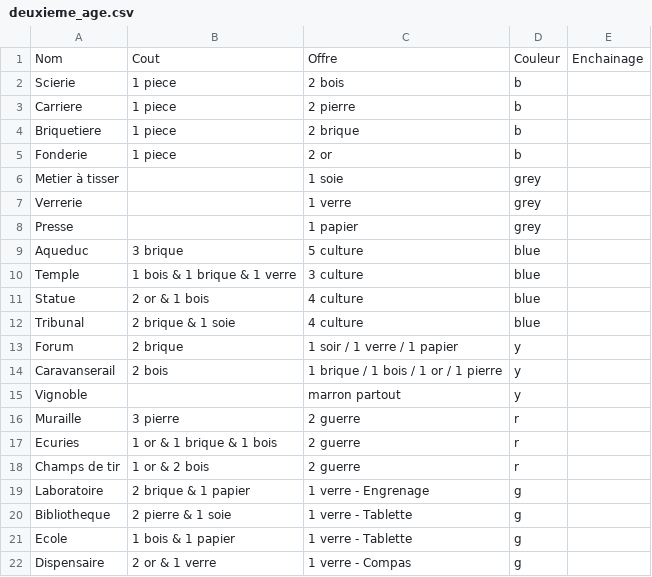
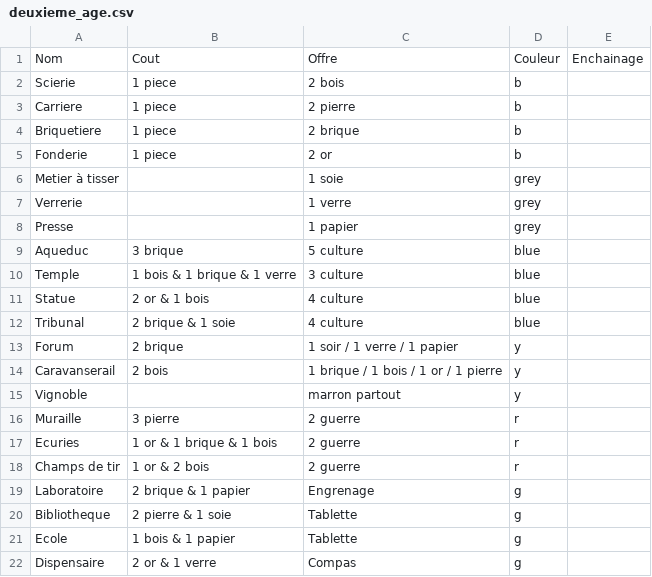
Before and after one commit to SixpennyYard/7-Wonders, a CSV file: resources/deuxieme_age.csv, drawn as a sheet.

```diff
--- a/resources/deuxieme_age.csv
+++ b/resources/deuxieme_age.csv
@@ -18,5 +18,5 @@ Ecuries, 1 or & 1 brique & 1 bois, 2 guerre, r
 Champs de tir, 1 or & 2 bois, 2 guerre, r
-Laboratoire, 2 brique & 1 papier, 1 verre - Engrenage, g,
-Bibliotheque, 2 pierre & 1 soie, 1 verre - Tablette, g
-Ecole, 1 bois & 1 papier, 1 verre - Tablette, g
-Dispensaire, 2 or & 1 verre, 1 verre - Compas, g
+Laboratoire, 2 brique & 1 papier,Engrenage, g,
+Bibliotheque, 2 pierre & 1 soie,Tablette, g
+Ecole, 1 bois & 1 papier,Tablette, g
+Dispensaire, 2 or & 1 verre,Compas, g
```
Also changed, not shown: resources/premier_age.csv, 3 other files.
